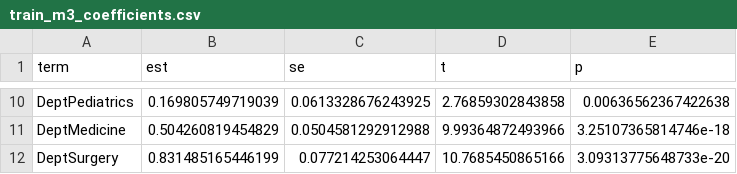
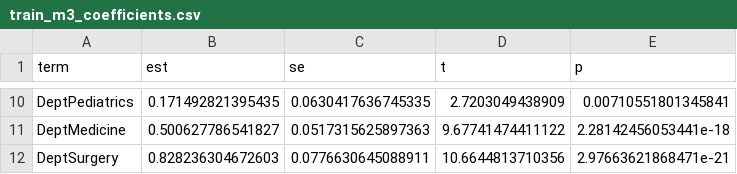
Before and after one commit to zhangjianyu1006156/AN6003_GradedTeamAssignment, a CSV file: outputs/train_m3_coefficients.csv, drawn as a sheet; only a part is shown, gaps mark what is left out; the diff covers the shown part only.

```diff
--- a/outputs/train_m3_coefficients.csv
+++ b/outputs/train_m3_coefficients.csv
@@ -10,3 +10,3 @@
-"DeptPediatrics",0.169805749719039,0.0613328676243925,2.76859302843858,0.00636562367422638
-"DeptMedicine",0.504260819454829,0.0504581292912988,9.99364872493966,3.25107365814746e-18
-"DeptSurgery",0.831485165446199,0.077214253064447,10.7685450865166,3.09313775648733e-20
+"DeptPediatrics",0.171492821395435,0.0630417636745335,2.7203049438909,0.00710551801345841
+"DeptMedicine",0.500627786541827,0.0517315625897363,9.67741474411122,2.28142456053441e-18
+"DeptSurgery",0.828236304672603,0.0776630645088911,10.6644813710356,2.97663621868471e-21
```
Also changed, not shown: 32 edited cells elsewhere in this file, outputs/test_metrics_oos.csv, outputs/train_m1_coefficients.csv, 20 other files.
